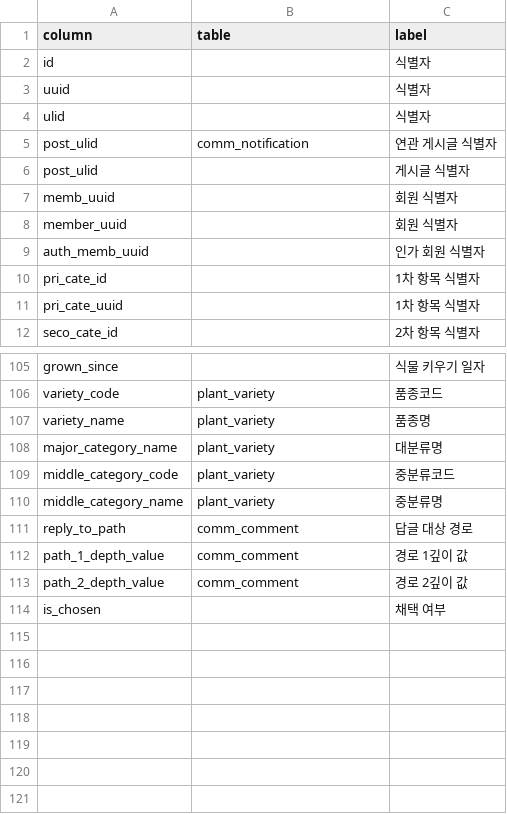
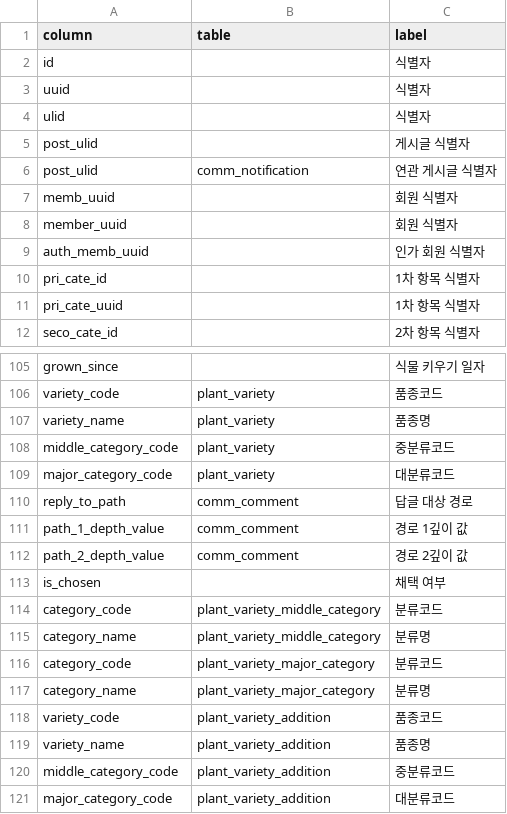
Before and after one commit to modusplant/backend, a TSV file: .claude/skills/reflect-flyway-change-into-external-source/glossary/column.tsv, drawn as a sheet; only a part is shown, gaps mark what is left out.

Commit message:
🔖 Release: v5.6.2 버전 릴리즈 (#560)
Feat: CacheConfig에 신규 식물명 병합 처리
Docs: V7.1.0 ~ V7.2.1 Flyway 마이그레이션 파일 추가

```diff
--- a/.claude/skills/reflect-flyway-change-into-external-source/glossary/column.tsv
+++ b/.claude/skills/reflect-flyway-change-into-external-source/glossary/column.tsv
@@ -4,4 +4,4 @@ uuid		식별자
 ulid		식별자
+post_ulid		게시글 식별자
 post_ulid	comm_notification	연관 게시글 식별자
-post_ulid		게시글 식별자
 memb_uuid		회원 식별자
@@ -107,5 +107,4 @@ variety_code	plant_variety	품종코드
 variety_name	plant_variety	품종명
-major_category_name	plant_variety	대분류명
 middle_category_code	plant_variety	중분류코드
-middle_category_name	plant_variety	중분류명
+major_category_code	plant_variety	대분류코드
 reply_to_path	comm_comment	답글 대상 경로
@@ -114 +113,9 @@ path_2_depth_value	comm_comment	경로 2깊이 값
 is_chosen		채택 여부
+category_code	plant_variety_middle_category	분류코드
+category_name	plant_variety_middle_category	분류명
+category_code	plant_variety_major_category	분류코드
+category_name	plant_variety_major_category	분류명
+variety_code	plant_variety_addition	품종코드
+variety_name	plant_variety_addition	품종명
+middle_category_code	plant_variety_addition	중분류코드
+major_category_code	plant_variety_addition	대분류코드
```
Also changed, not shown: .claude/skills/reflect-flyway-change-into-external-source/glossary/table.tsv, 11 other files.
